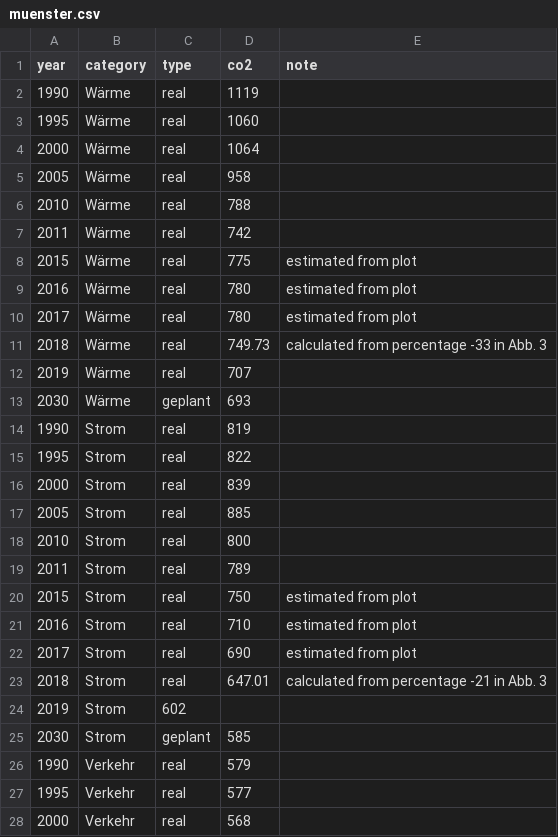
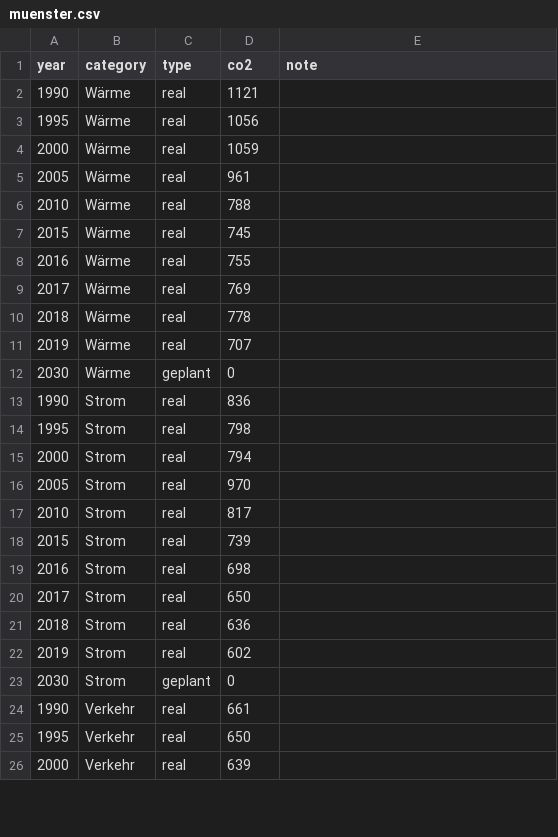
Before and after one commit to codeformuenster/klimawatch, a CSV file: data/muenster.csv, drawn as a sheet; only a part is shown; the diff covers the shown part only.

```diff
--- a/data/muenster.csv
+++ b/data/muenster.csv
@@ -1,28 +1,26 @@
 year,category,type,co2,note
-1990,Wärme,real,1119,
-1995,Wärme,real,1060,
-2000,Wärme,real,1064,
-2005,Wärme,real,958,
+1990,Wärme,real,1121,
+1995,Wärme,real,1056,
+2000,Wärme,real,1059,
+2005,Wärme,real,961,
 2010,Wärme,real,788,
-2011,Wärme,real,742,
-2015,Wärme,real,775,estimated from plot
-2016,Wärme,real,780,estimated from plot
-2017,Wärme,real,780,estimated from plot
-2018,Wärme,real,749.73,calculated from percentage -33 in Abb. 3
+2015,Wärme,real,745,
+2016,Wärme,real,755,
+2017,Wärme,real,769,
+2018,Wärme,real,778,
 2019,Wärme,real,707,
-2030,Wärme,geplant,693,
-1990,Strom,real,819,
-1995,Strom,real,822,
-2000,Strom,real,839,
-2005,Strom,real,885,
-2010,Strom,real,800,
-2011,Strom,real,789,
-2015,Strom,real,750,estimated from plot
-2016,Strom,real,710,estimated from plot
-2017,Strom,real,690,estimated from plot
-2018,Strom,real,647.01,calculated from percentage -21 in Abb. 3
-2019,Strom,602,
-2030,Strom,geplant,585,
-1990,Verkehr,real,579,
-1995,Verkehr,real,577,
-2000,Verkehr,real,568,
+2030,Wärme,geplant,0,
+1990,Strom,real,836,
+1995,Strom,real,798,
+2000,Strom,real,794,
+2005,Strom,real,970,
+2010,Strom,real,817,
+2015,Strom,real,739,
+2016,Strom,real,698,
+2017,Strom,real,650,
+2018,Strom,real,636,
+2019,Strom,real,602,
+2030,Strom,geplant,0,
+1990,Verkehr,real,661,
+1995,Verkehr,real,650,
+2000,Verkehr,real,639,
```
Also changed, not shown: 3 removed rows and 18 edited cells elsewhere in this file, 5 other files.
